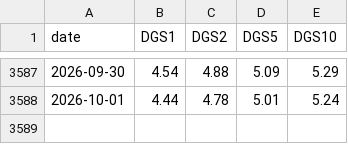
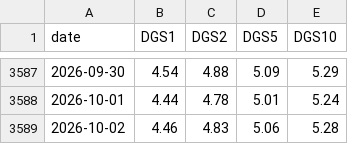
Before and after one commit to olehakengo-svg/fx-ai-trader, a CSV file: data/external/rate_anchor/us_treasury_yields.csv, drawn as a sheet; only a part is shown, gaps mark what is left out; the diff names each change by its address in the sheet, - before the commit and + after, or states it on an @@ line.

```diff
--- a/data/external/rate_anchor/us_treasury_yields.csv
+++ b/data/external/rate_anchor/us_treasury_yields.csv
+row 3589: 2026-10-02 | 4.46 | 4.83 | 5.06 | 5.28
```
Also changed, not shown: data/external/rate_anchor/zn_f_daily.csv, 2 other files.
